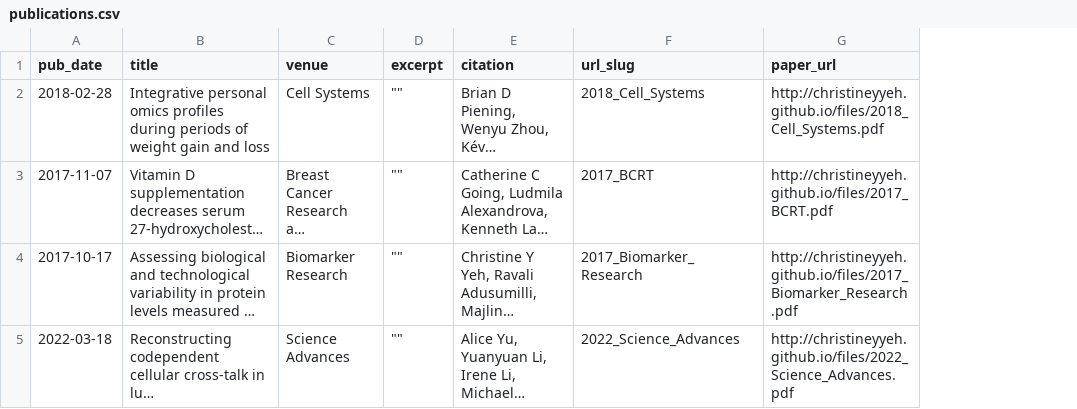
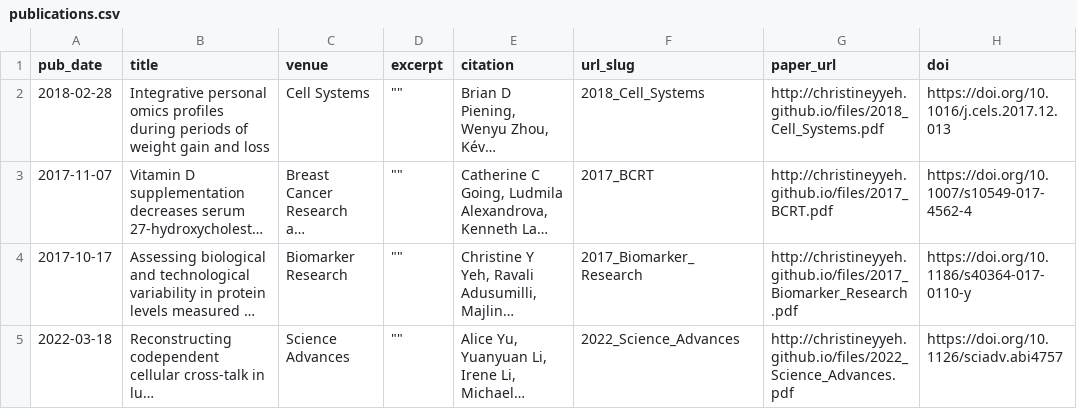
Before and after one commit to christineyyeh/christineyyeh.github.io, a CSV file: markdown_generator/publications.csv, drawn as a sheet; long unchanged cells end in …; the diff names each change by its address in the sheet, - before the commit and + after, or states it on an @@ line.

Commit message:
edit publications

```diff
--- a/markdown_generator/publications.csv
+++ b/markdown_generator/publications.csv
+column H (doi), rows 2-5: https://doi.org/10.1016/j.cels.2017.12.013 | https://doi.org/10.1007/s10549-017-4562-4 | https://doi.org/10.1186/s40364-017-0110-y | https://doi.org/10.1126/sciadv.abi4757
```
Also changed, not shown: 5 other files.
